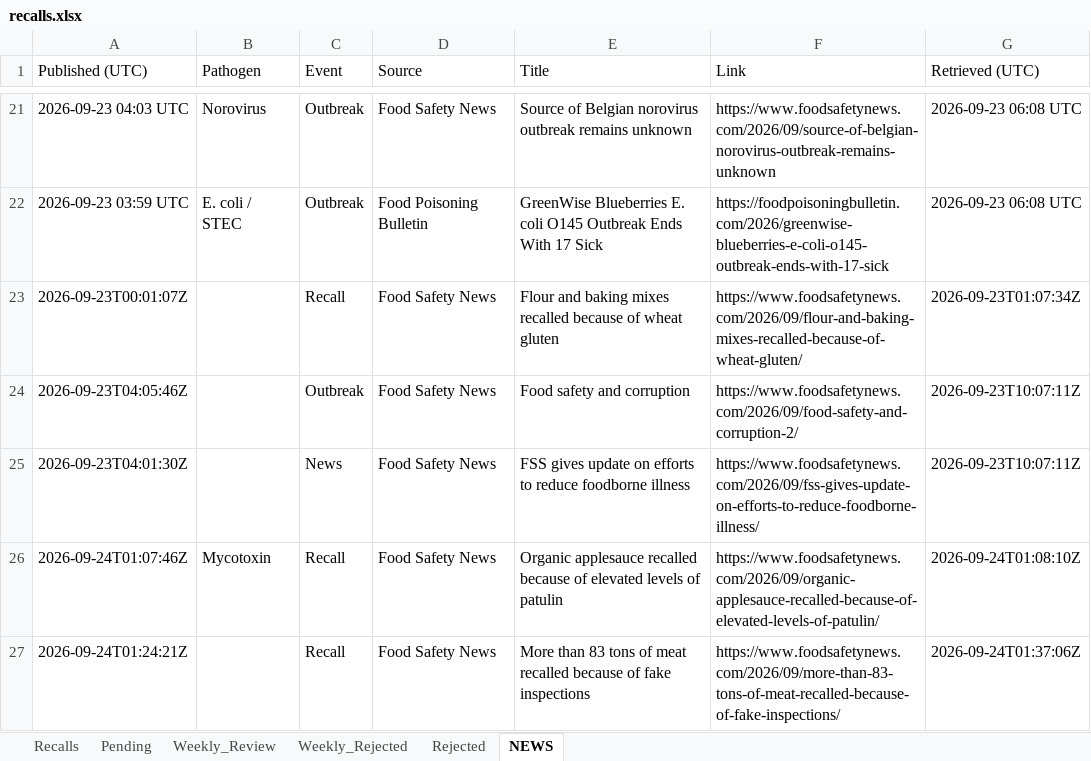
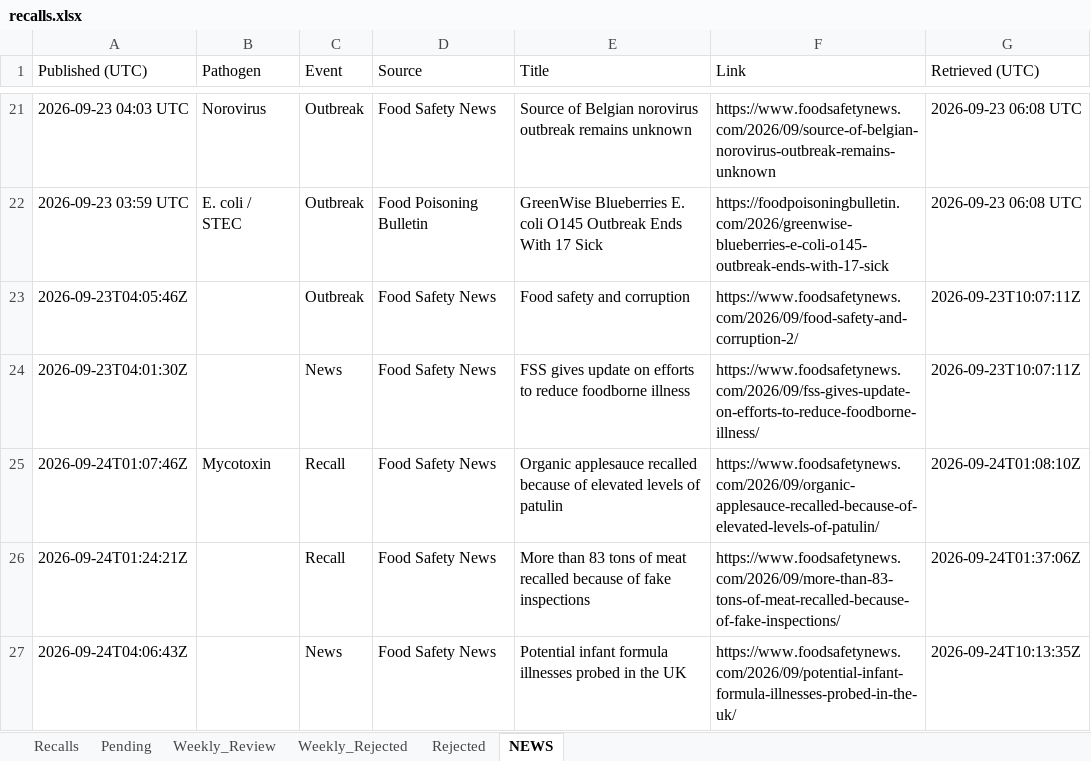
Before and after one commit to gstoforos/Food-Safety-Intelligence-System, an Excel workbook: docs/data/recalls.xlsx, sheet NEWS, drawn as a sheet; only a part is shown, gaps mark what is left out; the shorter side is filled out with more unchanged rows; values as stored, in another font and other column widths than the file's, no borders; the diff names each change by its address in the sheet, - before the commit and + after, or states it on an @@ line.

Commit message:
auto news update + 7d purge 2026-09-30 03:10 Athens

```diff
--- a/docs/data/recalls.xlsx (sheet NEWS)
+++ b/docs/data/recalls.xlsx (sheet NEWS)
-row 23: 2026-09-23T00:01:07Z |  | Recall | Food Safety News | Flour and baking mixes recalled because of wheat gluten | https://www.foodsafetynews.com/2026/09/flour-and-baking-mixes-recalled-because-of-wheat-gluten/ | 2026-09-23T01:07:34Z
```
